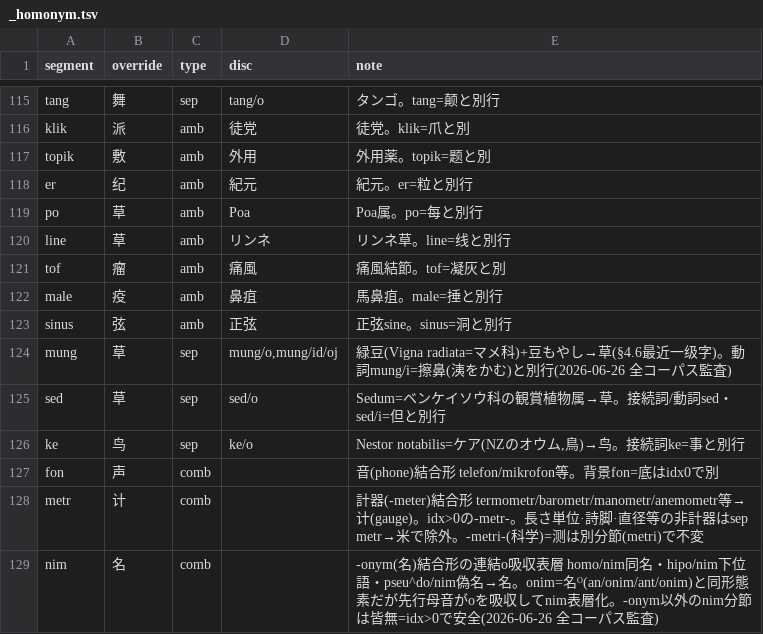
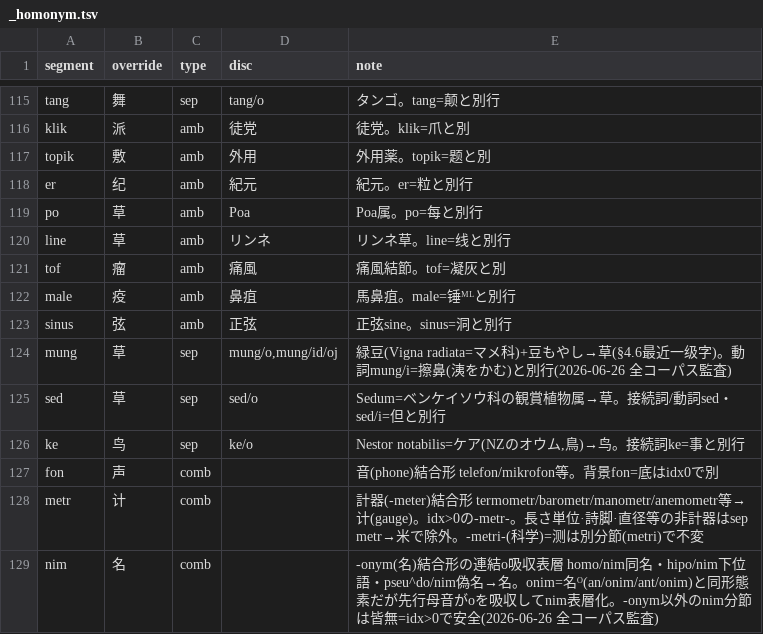
Before and after one commit to Takatakatake/kanji_assign, a TSV file: _homonym.tsv, drawn as a sheet; only a part is shown, gaps mark what is left out.

```diff
--- a/_homonym.tsv
+++ b/_homonym.tsv
@@ -121,3 +121,3 @@ line	草	amb	リンネ	リンネ草。line=线と別行
 tof	瘤	amb	痛風	痛風結節。tof=凝灰と別
-male	疫	amb	鼻疽	馬鼻疽。male=捶と別行
+male	疫	amb	鼻疽	馬鼻疽。male=锤ᴹᴸと別行
 sinus	弦	amb	正弦	正弦sine。sinus=洞と別行
```
Also changed, not shown: _homonym_disp.tsv, 1 other file.
